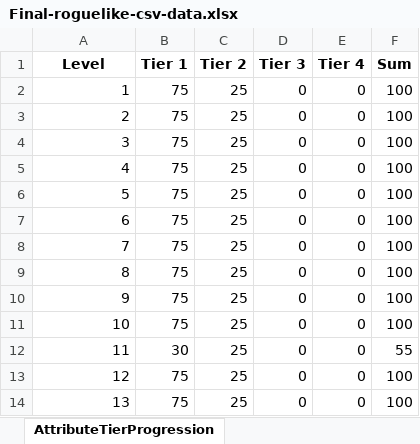
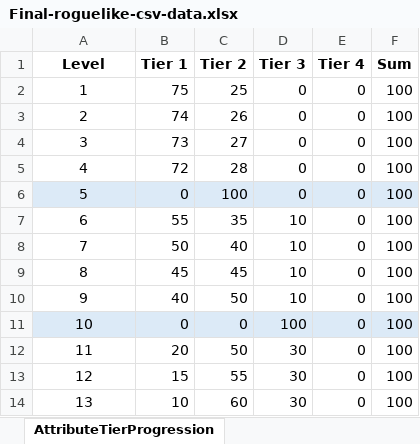
Before and after one commit to icecreamman232/final-roguelike, an Excel workbook: ExcelData/Final-roguelike-csv-data.xlsx, sheet AttributeTierProgression, drawn as a sheet; only a part is shown; values as stored, in another font and other column widths than the file's, no borders; the diff covers the shown part only; the diff names each change by its address in the sheet, - before the commit and + after, or states it on an @@ line.

Commit message:
Connect attr progression to leveling

```diff
--- a/ExcelData/Final-roguelike-csv-data.xlsx (sheet AttributeTierProgression)
+++ b/ExcelData/Final-roguelike-csv-data.xlsx (sheet AttributeTierProgression)
-A2:A14 alignment: right
+A2:A14 alignment: center
-B3 (Tier 1): 75
+B3 (Tier 1): 74
-C3 (Tier 2): 25
+C3 (Tier 2): 26
-B4 (Tier 1): 75
+B4 (Tier 1): 73
-C4 (Tier 2): 25
+C4 (Tier 2): 27
-B5 (Tier 1): 75
+B5 (Tier 1): 72
-C5 (Tier 2): 25
+C5 (Tier 2): 28
-A6:F6 fill: none
+A6:F6 fill: #DCEAF7
-B6 (Tier 1): 75
+B6 (Tier 1): 0
-C6 (Tier 2): 25
+C6 (Tier 2): 100
-B7 (Tier 1): 75
+B7 (Tier 1): 55
-C7 (Tier 2): 25
+C7 (Tier 2): 35
-D7:D10 (Tier 3): 0
+D7:D10 (Tier 3): 10
-B8 (Tier 1): 75
+B8 (Tier 1): 50
-C8 (Tier 2): 25
+C8 (Tier 2): 40
-B9 (Tier 1): 75
+B9 (Tier 1): 45
-C9 (Tier 2): 25
+C9 (Tier 2): 45
-B10 (Tier 1): 75
+B10 (Tier 1): 40
-C10 (Tier 2): 25
+C10 (Tier 2): 50
-A11:F11 fill: none
+A11:F11 fill: #DCEAF7
-B11 (Tier 1): 75
+B11 (Tier 1): 0
-C11 (Tier 2): 25
+C11 (Tier 2): 0
-D11 (Tier 3): 0
+D11 (Tier 3): 100
-B12 (Tier 1): 30
+B12 (Tier 1): 20
-C12 (Tier 2): 25
+C12 (Tier 2): 50
-D12:D14 (Tier 3): 0
+D12:D14 (Tier 3): 30
-F12 (Sum): 55
+F12 (Sum): 100
-B13 (Tier 1): 75
+B13 (Tier 1): 15
-C13 (Tier 2): 25
+C13 (Tier 2): 55
-B14 (Tier 1): 75
+B14 (Tier 1): 10
-C14 (Tier 2): 25
+C14 (Tier 2): 60
```
Also changed, not shown: 46 edited cells and cell formats elsewhere in this sheet, 7 other files.
